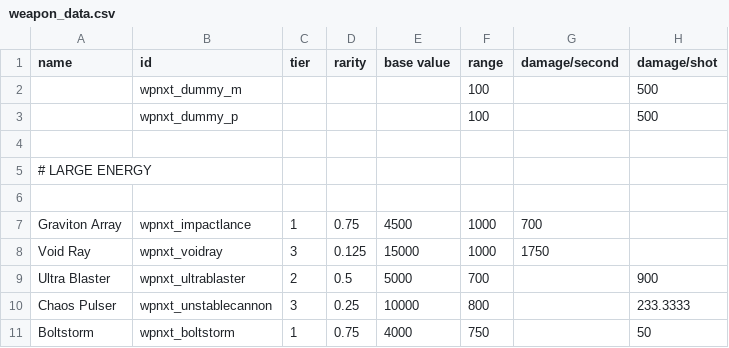
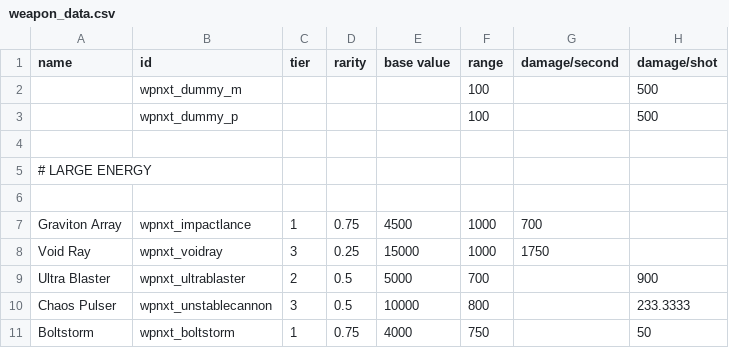
Before and after one commit to qcwxezda/Starsector-Unthemed-Weapons, a CSV file: data/weapons/weapon_data.csv, drawn as a sheet; only a part is shown; the diff covers the shown part only; the diff names each change by its address in the sheet, - before the commit and + after, or states it on an @@ line.

```diff
--- a/data/weapons/weapon_data.csv
+++ b/data/weapons/weapon_data.csv
-D8 (rarity): 0.125
+D8 (rarity): 0.25
-D10 (rarity): 0.25
+D10 (rarity): 0.5
```
Also changed, not shown: 10 edited cells elsewhere in this file, 17 other files.
